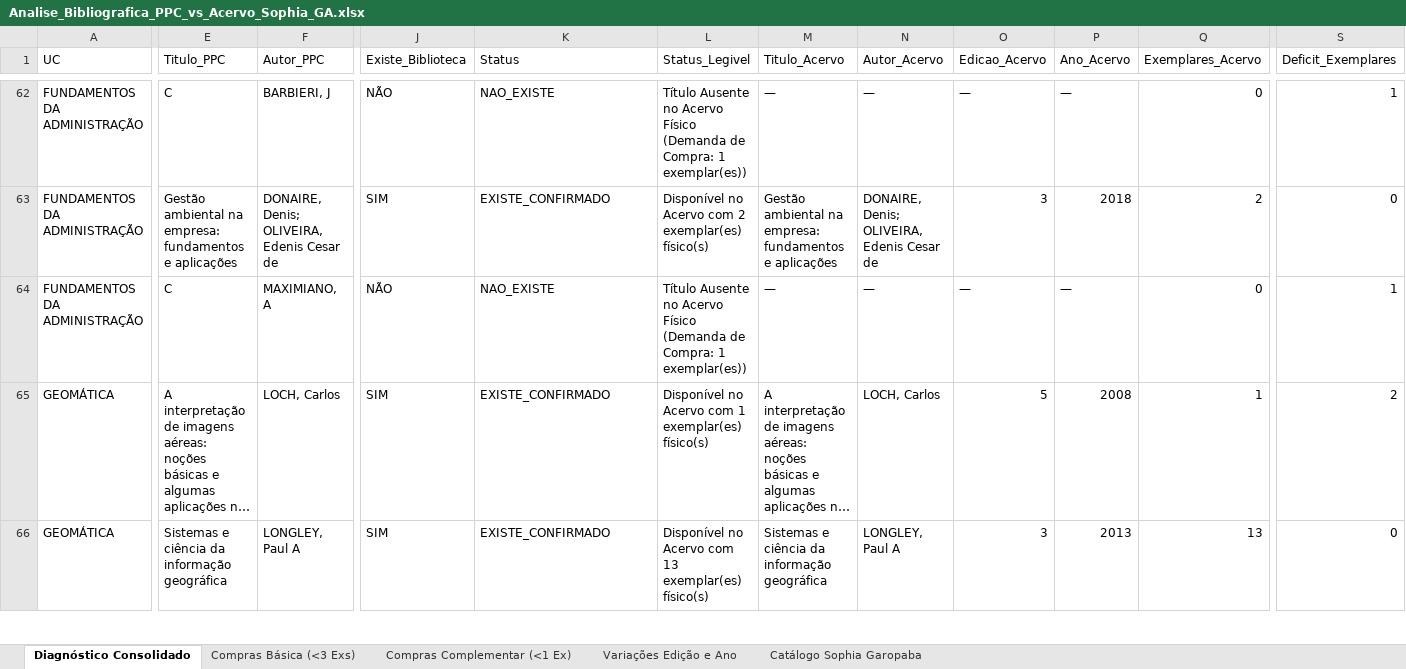
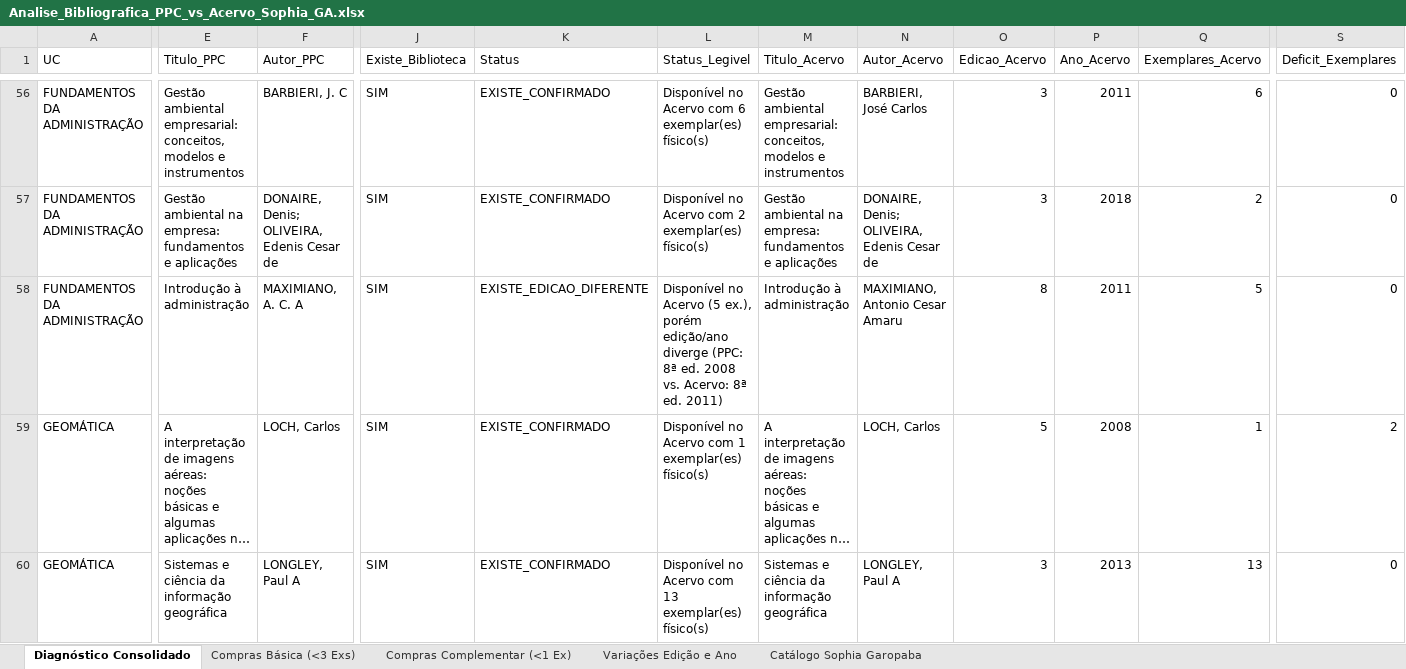
Before and after one commit to chameoandre/reformulacao-ppc-ifsc-2026, an Excel workbook: superior-gestao-ambiental/revisao-equipe/checagem-biblioteca/Analise_Bibliografica_PPC_vs_Acervo_Sophia_GA.xlsx, sheet Diagnóstico Consolidado, drawn as a sheet; only a part is shown, gaps mark what is left out; long unchanged cells end in …; values as stored, in another font and other column widths than the file's, no cell formats; addresses are those after the commit; the diff covers the shown part only; the diff names each change by its address in the sheet, - before the commit and + after, or states it on an @@ line.

Commit message:
Corrige extracao de titulos e autores ABNT e unifica referencias multilinhas

```diff
--- a/superior-gestao-ambiental/revisao-equipe/checagem-biblioteca/Analise_Bibliografica_PPC_vs_Acervo_Sophia_GA.xlsx (sheet Diagnóstico Consolidado)
+++ b/superior-gestao-ambiental/revisao-equipe/checagem-biblioteca/Analise_Bibliografica_PPC_vs_Acervo_Sophia_GA.xlsx (sheet Diagnóstico Consolidado)
-E56 (Titulo_PPC): C
+E56 (Titulo_PPC): Gestão ambiental empresarial: conceitos, modelos e instrumentos
-F56 (Autor_PPC): BARBIERI, J
+F56 (Autor_PPC): BARBIERI, J. C
-J56 (Existe_Biblioteca): NÃO
+J56 (Existe_Biblioteca): SIM
-K56 (Status): NAO_EXISTE
+K56 (Status): EXISTE_CONFIRMADO
-L56 (Status_Legivel): Título Ausente no Acervo Físico (Demanda de Compra: 1 exemplar(es))
+L56 (Status_Legivel): Disponível no Acervo com 6 exemplar(es) físico(s)
-M56 (Titulo_Acervo): —
+M56 (Titulo_Acervo): Gestão ambiental empresarial: conceitos, modelos e instrumentos
-N56 (Autor_Acervo): —
+N56 (Autor_Acervo): BARBIERI, José Carlos
-O56 (Edicao_Acervo): —
+O56 (Edicao_Acervo): 3
-P56 (Ano_Acervo): —
+P56 (Ano_Acervo): 2011
-Q56 (Exemplares_Acervo): 0
+Q56 (Exemplares_Acervo): 6
-S56 (Deficit_Exemplares): 1
+S56 (Deficit_Exemplares): 0
-E58 (Titulo_PPC): C
+E58 (Titulo_PPC): Introdução à administração
-F58 (Autor_PPC): MAXIMIANO, A
+F58 (Autor_PPC): MAXIMIANO, A. C. A
-J58 (Existe_Biblioteca): NÃO
+J58 (Existe_Biblioteca): SIM
-K58 (Status): NAO_EXISTE
+K58 (Status): EXISTE_EDICAO_DIFERENTE
-L58 (Status_Legivel): Título Ausente no Acervo Físico (Demanda de Compra: 1 exemplar(es))
+L58 (Status_Legivel): Disponível no Acervo (5 ex.), porém edição/ano diverge (PPC: 8ª ed. 2008 vs. Acervo: 8ª ed. 2011)
-M58 (Titulo_Acervo): —
+M58 (Titulo_Acervo): Introdução à administração
-N58 (Autor_Acervo): —
+N58 (Autor_Acervo): MAXIMIANO, Antonio Cesar Amaru
-O58 (Edicao_Acervo): —
+O58 (Edicao_Acervo): 8
-P58 (Ano_Acervo): —
+P58 (Ano_Acervo): 2011
-Q58 (Exemplares_Acervo): 0
+Q58 (Exemplares_Acervo): 5
-S58 (Deficit_Exemplares): 1
+S58 (Deficit_Exemplares): 0
```
Also changed, not shown: 24 removed rows and 344 edited cells elsewhere in this sheet, sheet Catálogo Sophia Garopaba, sheet Compras Complementar (<1 Ex), sheet Compras Básica (<3 Exs), sheet Variações Edição e Ano, cell formats, 11 other files.
